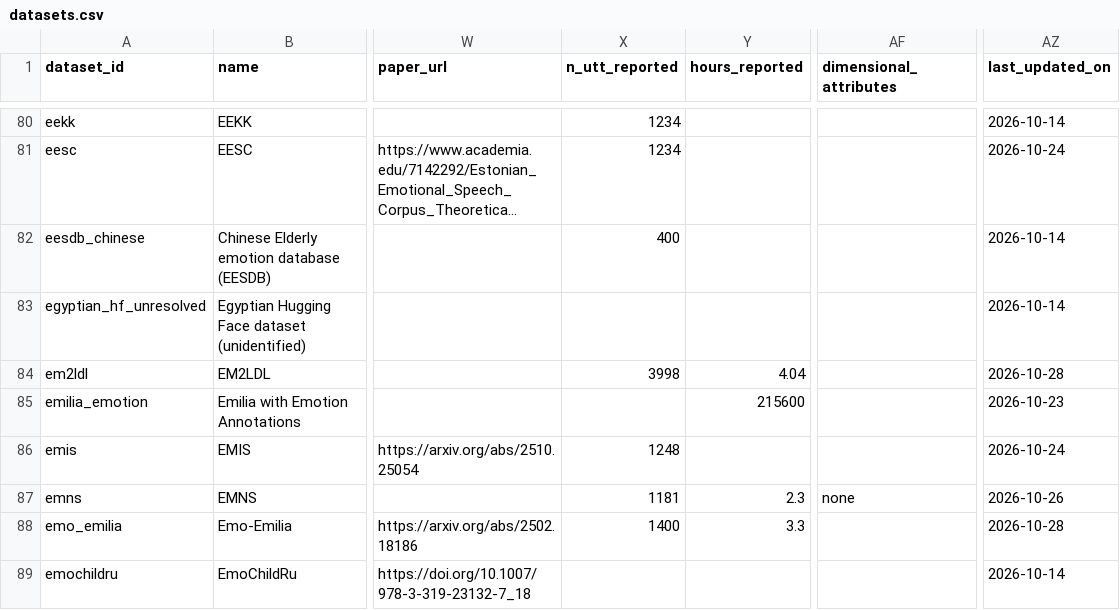
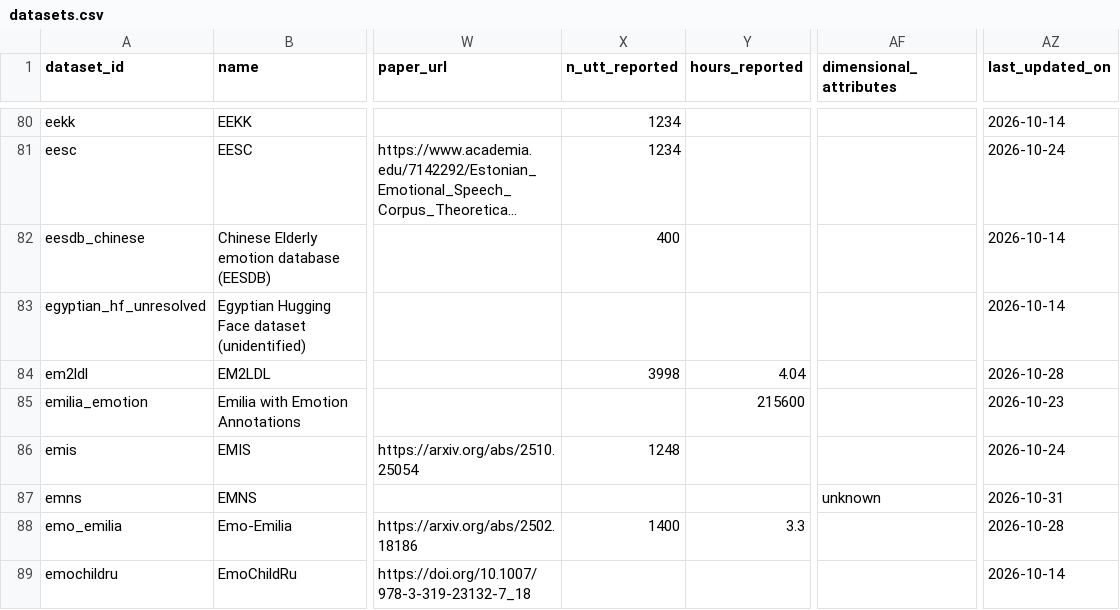
Before and after one commit to itoten/ser_dataset_db, a CSV file: data/datasets.csv, drawn as a sheet; only a part is shown, gaps mark what is left out; long unchanged cells end in …; the diff names each change by its address in the sheet, - before the commit and + after, or states it on an @@ line.

```diff
--- a/data/datasets.csv
+++ b/data/datasets.csv
-X87 (n_utt_reported): 1181
+X87 (n_utt_reported): (empty)
-Y87 (hours_reported): 2.3
+Y87 (hours_reported): (empty)
-AF87 (dimensional_attributes): none
+AF87 (dimensional_attributes): unknown
-AZ87 (last_updated_on): 2026-10-26
+AZ87 (last_updated_on): 2026-10-31
```
Also changed, not shown: views/datasets_wide.csv, 1 other file.
